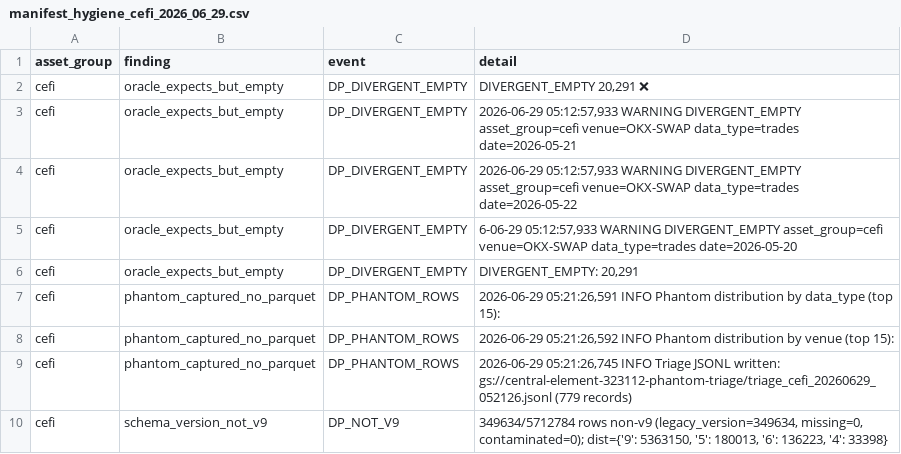
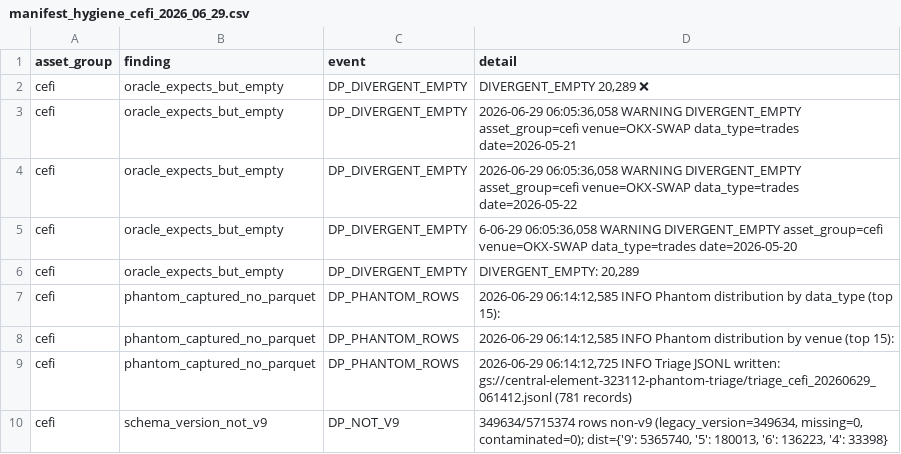
Before and after one commit to IggyIkenna/unified-trading-pm, a CSV file: plans/audit/results/manifest_hygiene_cefi_2026_06_29.csv, drawn as a sheet.

```diff
--- a/plans/audit/results/manifest_hygiene_cefi_2026_06_29.csv
+++ b/plans/audit/results/manifest_hygiene_cefi_2026_06_29.csv
@@ -1,10 +1,10 @@
 asset_group,finding,event,detail
-cefi,oracle_expects_but_empty,DP_DIVERGENT_EMPTY,"  DIVERGENT_EMPTY                            20,291 ❌"
-cefi,oracle_expects_but_empty,DP_DIVERGENT_EMPTY,"2026-06-29 05:12:57,933 WARNING DIVERGENT_EMPTY asset_group=cefi venue=OKX-SWAP data_type=trades date=2026-05-21"
-cefi,oracle_expects_but_empty,DP_DIVERGENT_EMPTY,"2026-06-29 05:12:57,933 WARNING DIVERGENT_EMPTY asset_group=cefi venue=OKX-SWAP data_type=trades date=2026-05-22"
-cefi,oracle_expects_but_empty,DP_DIVERGENT_EMPTY,"6-06-29 05:12:57,933 WARNING DIVERGENT_EMPTY asset_group=cefi venue=OKX-SWAP data_type=trades date=2026-05-20"
-cefi,oracle_expects_but_empty,DP_DIVERGENT_EMPTY,"DIVERGENT_EMPTY:  20,291"
-cefi,phantom_captured_no_parquet,DP_PHANTOM_ROWS,"2026-06-29 05:21:26,591 INFO Phantom distribution by data_type (top 15):"
-cefi,phantom_captured_no_parquet,DP_PHANTOM_ROWS,"2026-06-29 05:21:26,592 INFO Phantom distribution by venue (top 15):"
-cefi,phantom_captured_no_parquet,DP_PHANTOM_ROWS,"2026-06-29 05:21:26,745 INFO Triage JSONL written: gs://central-element-323112-phantom-triage/triage_cefi_20260629_052126.jsonl (779 records)"
-cefi,schema_version_not_v9,DP_NOT_V9,"349634/5712784 rows non-v9 (legacy_version=349634, missing=0, contaminated=0); dist={'9': 5363150, '5': 180013, '6': 136223, '4': 33398}"
+cefi,oracle_expects_but_empty,DP_DIVERGENT_EMPTY,"  DIVERGENT_EMPTY                            20,289 ❌"
+cefi,oracle_expects_but_empty,DP_DIVERGENT_EMPTY,"2026-06-29 06:05:36,058 WARNING DIVERGENT_EMPTY asset_group=cefi venue=OKX-SWAP data_type=trades date=2026-05-21"
+cefi,oracle_expects_but_empty,DP_DIVERGENT_EMPTY,"2026-06-29 06:05:36,058 WARNING DIVERGENT_EMPTY asset_group=cefi venue=OKX-SWAP data_type=trades date=2026-05-22"
+cefi,oracle_expects_but_empty,DP_DIVERGENT_EMPTY,"6-06-29 06:05:36,058 WARNING DIVERGENT_EMPTY asset_group=cefi venue=OKX-SWAP data_type=trades date=2026-05-20"
+cefi,oracle_expects_but_empty,DP_DIVERGENT_EMPTY,"DIVERGENT_EMPTY:  20,289"
+cefi,phantom_captured_no_parquet,DP_PHANTOM_ROWS,"2026-06-29 06:14:12,585 INFO Phantom distribution by data_type (top 15):"
+cefi,phantom_captured_no_parquet,DP_PHANTOM_ROWS,"2026-06-29 06:14:12,585 INFO Phantom distribution by venue (top 15):"
+cefi,phantom_captured_no_parquet,DP_PHANTOM_ROWS,"2026-06-29 06:14:12,725 INFO Triage JSONL written: gs://central-element-323112-phantom-triage/triage_cefi_20260629_061412.jsonl (781 records)"
+cefi,schema_version_not_v9,DP_NOT_V9,"349634/5715374 rows non-v9 (legacy_version=349634, missing=0, contaminated=0); dist={'9': 5365740, '5': 180013, '6': 136223, '4': 33398}"
```
Also changed, not shown: 2 other files.
